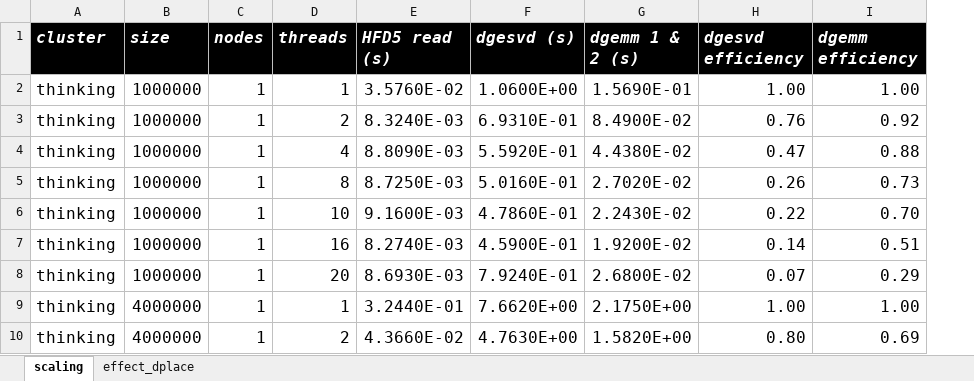
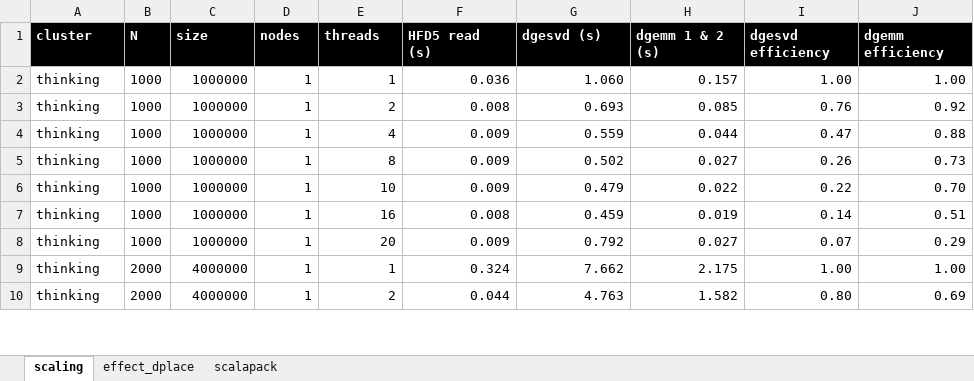
Before and after one commit to gjbex/training-material, an Excel workbook: Math/Lapack/SVD/svd_benchmarks.xlsx, sheet scaling, drawn as a sheet; only a part is shown; values as stored, in another font and other column widths than the file's, no borders; addresses are those after the commit; the diff covers the shown part only; the diff names each change by its address in the sheet, - before the commit and + after, or states it on an @@ line.

Commit message:
Added more benchmark results

```diff
--- a/Math/Lapack/SVD/svd_benchmarks.xlsx (sheet scaling)
+++ b/Math/Lapack/SVD/svd_benchmarks.xlsx (sheet scaling)
+sheet tab: scalapack
+column B (N), rows 2-10: 1000 | 1000 | 1000 | 1000 | 1000 | 1000 | 1000 | 2000 | 2000
@@ A1:A10 text size: smaller @@
-A1 italic: on
+A1 italic: off
@@ C1:J10 text size: smaller @@
-C1:J1 italic: on
+C1:J1 italic: off
-F2 (HFD5 read (s)): 3.5760E-02
+F2 (HFD5 read (s)): 0.036
-G2 (dgesvd (s)): 1.0600E+00
+G2 (dgesvd (s)): 1.060
-H2 (dgemm 1 & 2 (s)): 1.5690E-01
+H2 (dgemm 1 & 2 (s)): 0.157
-F3 (HFD5 read (s)): 8.3240E-03
+F3 (HFD5 read (s)): 0.008
-G3 (dgesvd (s)): 6.9310E-01
+G3 (dgesvd (s)): 0.693
-H3 (dgemm 1 & 2 (s)): 8.4900E-02
+H3 (dgemm 1 & 2 (s)): 0.085
-F4 (HFD5 read (s)): 8.8090E-03
+F4 (HFD5 read (s)): 0.009
-G4 (dgesvd (s)): 5.5920E-01
+G4 (dgesvd (s)): 0.559
-H4 (dgemm 1 & 2 (s)): 4.4380E-02
+H4 (dgemm 1 & 2 (s)): 0.044
-F5 (HFD5 read (s)): 8.7250E-03
+F5 (HFD5 read (s)): 0.009
-G5 (dgesvd (s)): 5.0160E-01
+G5 (dgesvd (s)): 0.502
-H5 (dgemm 1 & 2 (s)): 2.7020E-02
+H5 (dgemm 1 & 2 (s)): 0.027
-F6 (HFD5 read (s)): 9.1600E-03
+F6 (HFD5 read (s)): 0.009
-G6 (dgesvd (s)): 4.7860E-01
+G6 (dgesvd (s)): 0.479
-H6 (dgemm 1 & 2 (s)): 2.2430E-02
+H6 (dgemm 1 & 2 (s)): 0.022
-F7 (HFD5 read (s)): 8.2740E-03
+F7 (HFD5 read (s)): 0.008
-G7 (dgesvd (s)): 4.5900E-01
+G7 (dgesvd (s)): 0.459
-H7 (dgemm 1 & 2 (s)): 1.9200E-02
+H7 (dgemm 1 & 2 (s)): 0.019
-F8 (HFD5 read (s)): 8.6930E-03
+F8 (HFD5 read (s)): 0.009
-G8 (dgesvd (s)): 7.9240E-01
+G8 (dgesvd (s)): 0.792
-H8 (dgemm 1 & 2 (s)): 2.6800E-02
+H8 (dgemm 1 & 2 (s)): 0.027
-F9 (HFD5 read (s)): 3.2440E-01
+F9 (HFD5 read (s)): 0.324
-G9 (dgesvd (s)): 7.6620E+00
+G9 (dgesvd (s)): 7.662
-H9 (dgemm 1 & 2 (s)): 2.1750E+00
+H9 (dgemm 1 & 2 (s)): 2.175
-F10 (HFD5 read (s)): 4.3660E-02
+F10 (HFD5 read (s)): 0.044
-G10 (dgesvd (s)): 4.7630E+00
+G10 (dgesvd (s)): 4.763
-H10 (dgemm 1 & 2 (s)): 1.5820E+00
+H10 (dgemm 1 & 2 (s)): 1.582
```
Also changed, not shown: 7 added rows, 183 edited cells and cell formats elsewhere in this sheet, formulas that keep their value.
